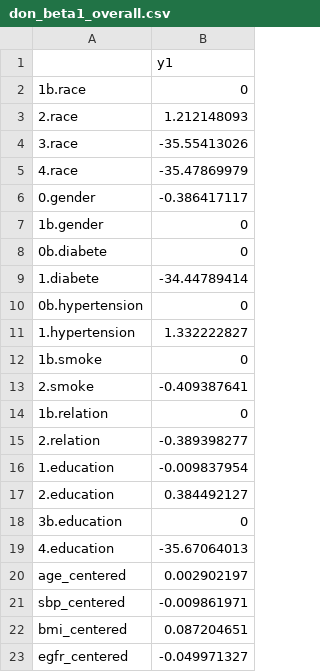
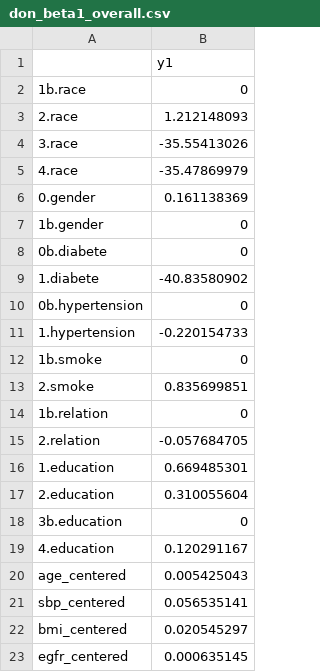
Before and after one commit to Vince-Jin/testbin, a CSV file: test3/assets/csv/don_beta1_overall.csv, drawn as a sheet.

Commit message:
Add files via upload

```diff
--- a/test3/assets/csv/don_beta1_overall.csv
+++ b/test3/assets/csv/don_beta1_overall.csv
@@ -5,19 +5,19 @@
 4.race,-35.47869979
-0.gender,-0.386417117
+0.gender,0.161138369
 1b.gender,0
 0b.diabete,0
-1.diabete,-34.44789414
+1.diabete,-40.83580902
 0b.hypertension,0
-1.hypertension,1.332222827
+1.hypertension,-0.220154733
 1b.smoke,0
-2.smoke,-0.409387641
+2.smoke,0.835699851
 1b.relation,0
-2.relation,-0.389398277
-1.education,-0.009837954
-2.education,0.384492127
+2.relation,-0.057684705
+1.education,0.669485301
+2.education,0.310055604
 3b.education,0
-4.education,-35.67064013
-age_centered,0.002902197
-sbp_centered,-0.009861971
-bmi_centered,0.087204651
-egfr_centered,-0.049971327
+4.education,0.120291167
+age_centered,0.005425043
+sbp_centered,0.056535141
+bmi_centered,0.020545297
+egfr_centered,0.000635145
```
